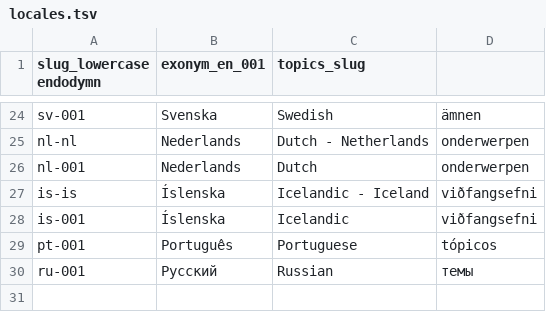
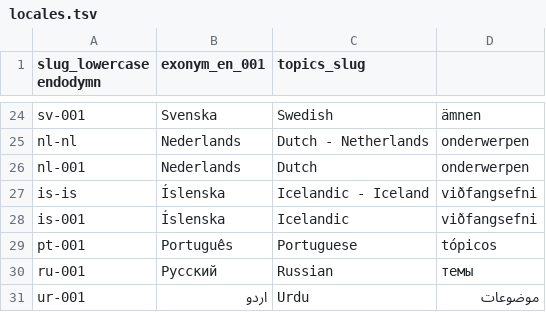
Before and after one commit to software-engineering-guide/software-engineering-guide, a TSV file: spec/locales-for-global-sharing-with-svelte/locales.tsv, drawn as a sheet; only a part is shown, gaps mark what is left out; the diff names each change by its address in the sheet, - before the commit and + after, or states it on an @@ line.

```diff
--- a/spec/locales-for-global-sharing-with-svelte/locales.tsv
+++ b/spec/locales-for-global-sharing-with-svelte/locales.tsv
+row 31: ur-001 | اردو | Urdu | موضوعات
```
Also changed, not shown: 49 other files.
